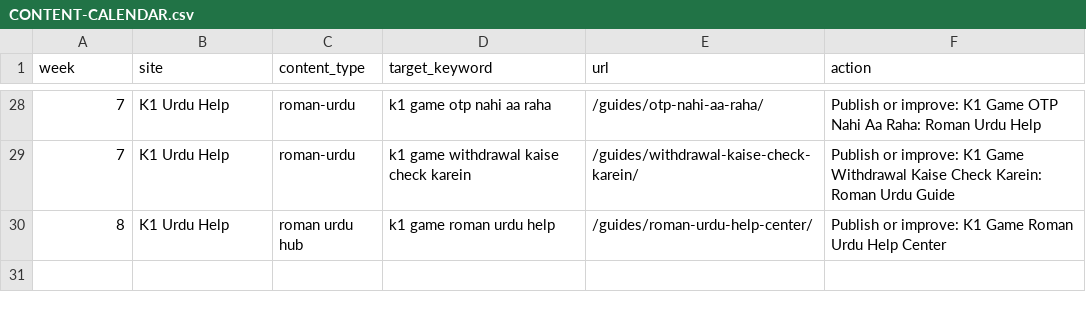
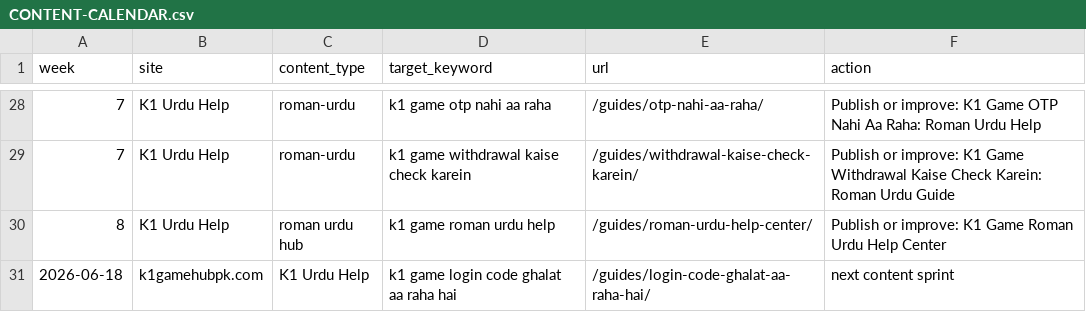
Before and after one commit to alexgkbet888-web/k1gamehubpk.com, a CSV file: CONTENT-CALENDAR.csv, drawn as a sheet; only a part is shown, gaps mark what is left out.

Commit message:
Publish k1gamehubpk.com ranking refresh 1416c8e

```diff
--- a/CONTENT-CALENDAR.csv
+++ b/CONTENT-CALENDAR.csv
@@ -30 +30,2 @@ week,site,content_type,target_keyword,url,action
 8,"K1 Urdu Help","roman urdu hub","k1 game roman urdu help","/guides/roman-urdu-help-center/","Publish or improve: K1 Game Roman Urdu Help Center"
+2026-06-18,k1gamehubpk.com,K1 Urdu Help,"k1 game login code ghalat aa raha hai",/guides/login-code-ghalat-aa-raha-hai/,next content sprint
```
